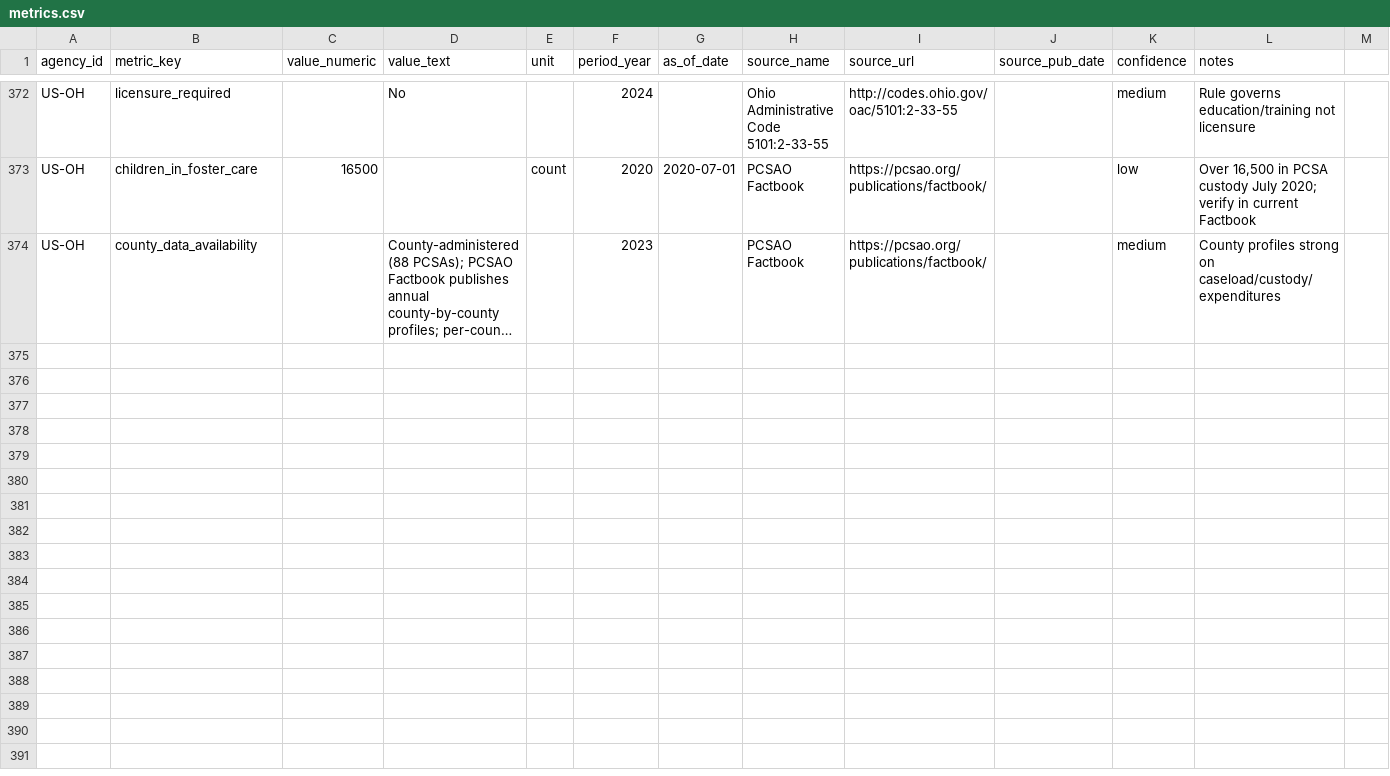
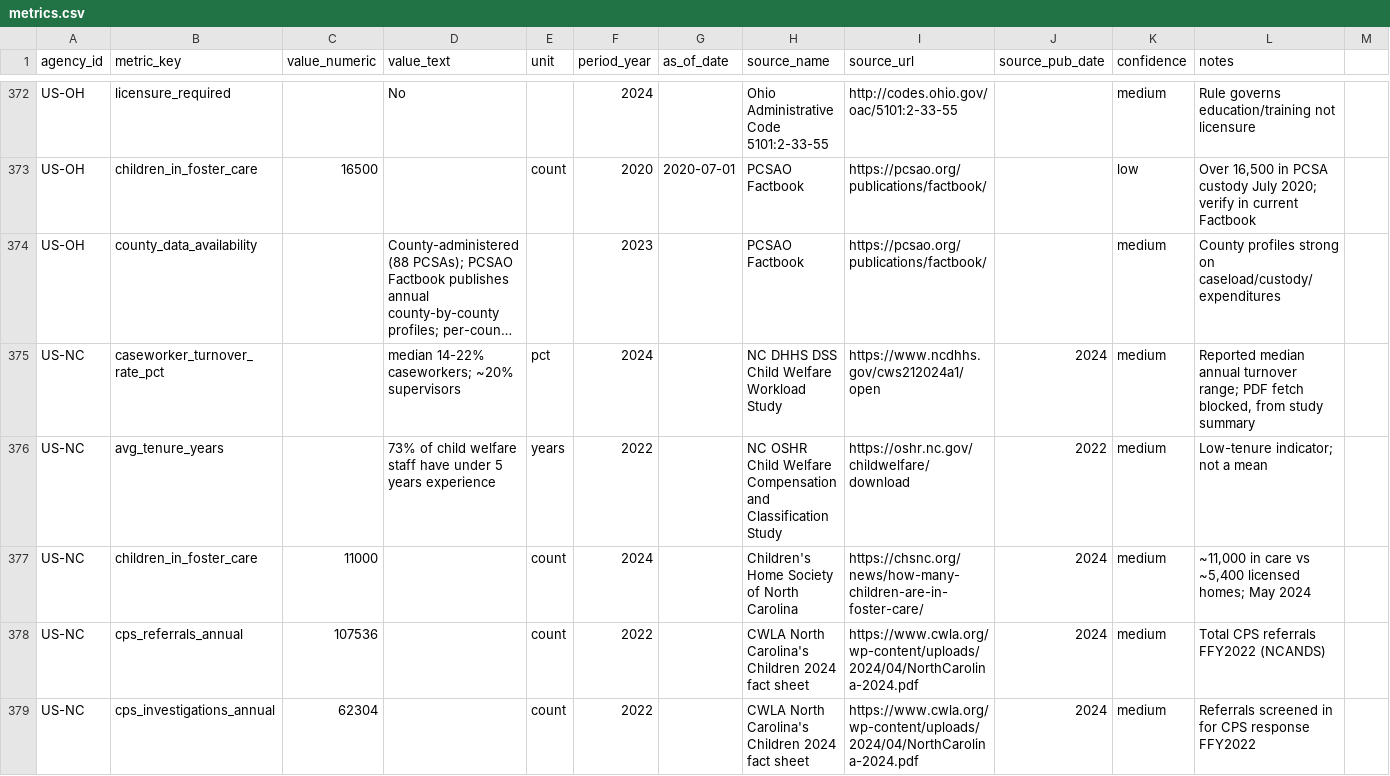
Before and after one commit to blaggr/Claude, a CSV file: child-welfare-workforce/data/metrics.csv, drawn as a sheet; only a part is shown, gaps mark what is left out; long unchanged cells end in …; the diff covers the shown part only; the diff names each change by its address in the sheet, - before the commit and + after, or states it on an @@ line.

```diff
--- a/child-welfare-workforce/data/metrics.csv
+++ b/child-welfare-workforce/data/metrics.csv
+row 375: US-NC | caseworker_turnover_rate_pct |  | median 14-22% caseworkers; ~20% supervisors | pct | 2024 |  | NC DHHS DSS Child Welfare Workload Study | https://www.ncdhhs.gov/cws212024a1/open | 2024 | medium | Reported median annual turnover range; PDF fetch blocked, from study summary
+row 376: US-NC | avg_tenure_years |  | 73% of child welfare staff have under 5 years experience | years | 2022 |  | NC OSHR Child Welfare Compensation and Classification Study | https://oshr.nc.gov/childwelfare/download | 2022 | medium | Low-tenure indicator; not a mean
+row 377: US-NC | children_in_foster_care | 11000 |  | count | 2024 |  | Children's Home Society of North Carolina | https://chsnc.org/news/how-many-children-are-in-foster-care/ | 2024 | medium | ~11,000 in care vs ~5,400 licensed homes; May 2024
+row 378: US-NC | cps_referrals_annual | 107536 |  | count | 2022 |  | CWLA North Carolina's Children 2024 fact sheet | https://www.cwla.org/wp-content/uploads/2024/04/NorthCarolina-2024.pdf | 2024 | medium | Total CPS referrals FFY2022 (NCANDS)
+row 379: US-NC | cps_investigations_annual | 62304 |  | count | 2022 |  | CWLA North Carolina's Children 2024 fact sheet | https://www.cwla.org/wp-content/uploads/2024/04/NorthCarolina-2024.pdf | 2024 | medium | Referrals screened in for CPS response FFY2022
```
Also changed, not shown: 15 added rows elsewhere in this file, 2 other files.
